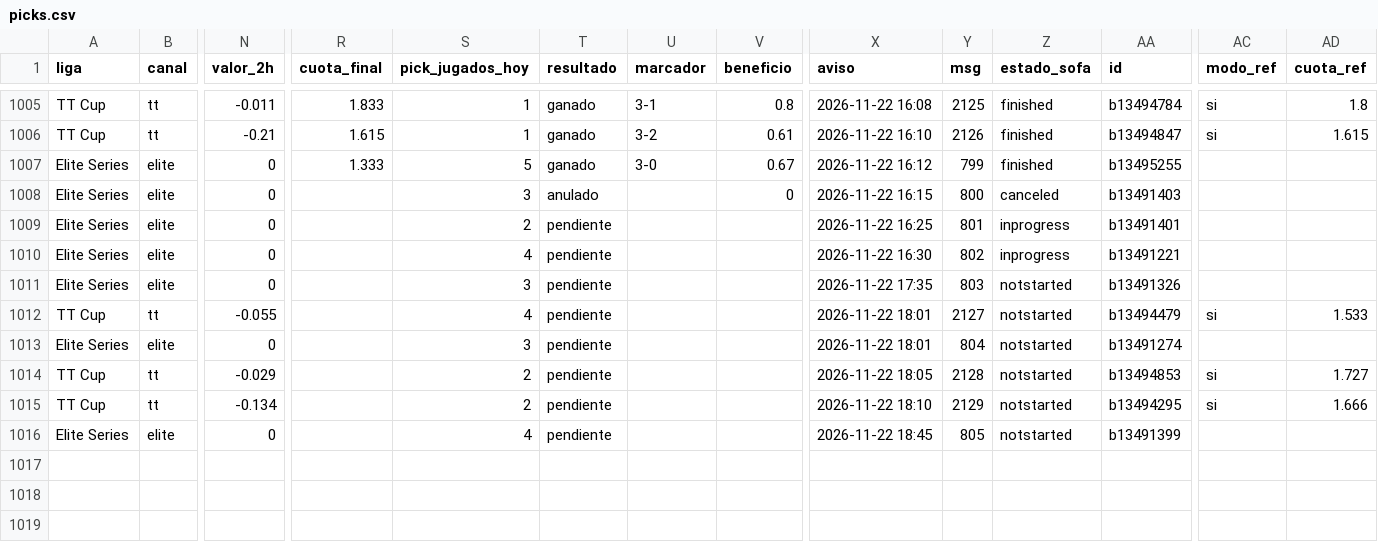
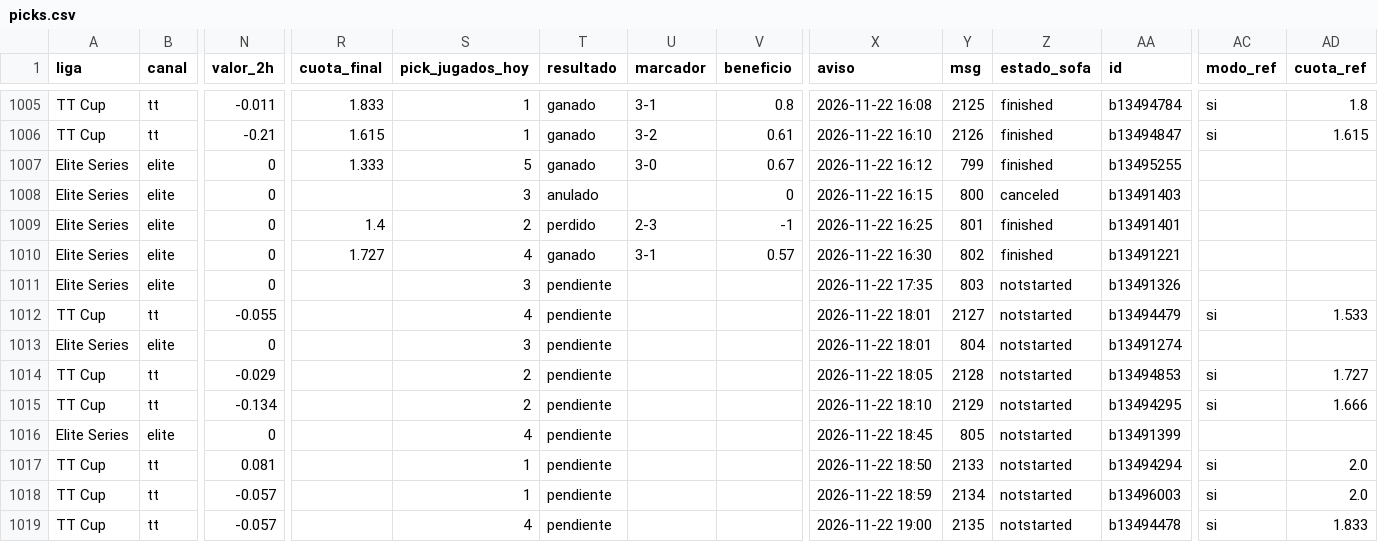
Before and after one commit to manuvaldespartera3-netizen/tt-multiliga, a CSV file: seguimiento/picks.csv, drawn as a sheet; only a part is shown, gaps mark what is left out; rows hold the shown columns only; the diff names each change by its address in the sheet, - before the commit and + after, or states it on an @@ line.

Commit message:
Seguimiento TT Cup

```diff
--- a/seguimiento/picks.csv
+++ b/seguimiento/picks.csv
-R1009 (cuota_final): (empty)
+R1009 (cuota_final): 1.4
-T1009 (resultado): pendiente
+T1009 (resultado): perdido
-U1009 (marcador): (empty)
+U1009 (marcador): 2-3
-V1009 (beneficio): (empty)
+V1009 (beneficio): -1
-Z1009:Z1010 (estado_sofa): inprogress
+Z1009:Z1010 (estado_sofa): finished
-R1010 (cuota_final): (empty)
+R1010 (cuota_final): 1.727
-T1010 (resultado): pendiente
+T1010 (resultado): ganado
-U1010 (marcador): (empty)
+U1010 (marcador): 3-1
-V1010 (beneficio): (empty)
+V1010 (beneficio): 0.57
+row 1017: TT Cup | tt | 0.081 |  | 1 | pendiente |  |  | 2026-11-22 18:50 | 2133 | notstarted | b13494294 | si | 2.0
+row 1018: TT Cup | tt | -0.057 |  | 1 | pendiente |  |  | 2026-11-22 18:59 | 2134 | notstarted | b13496003 | si | 2.0
+row 1019: TT Cup | tt | -0.057 |  | 4 | pendiente |  |  | 2026-11-22 19:00 | 2135 | notstarted | b13494478 | si | 1.833
```
Also changed, not shown: 1 other file.
